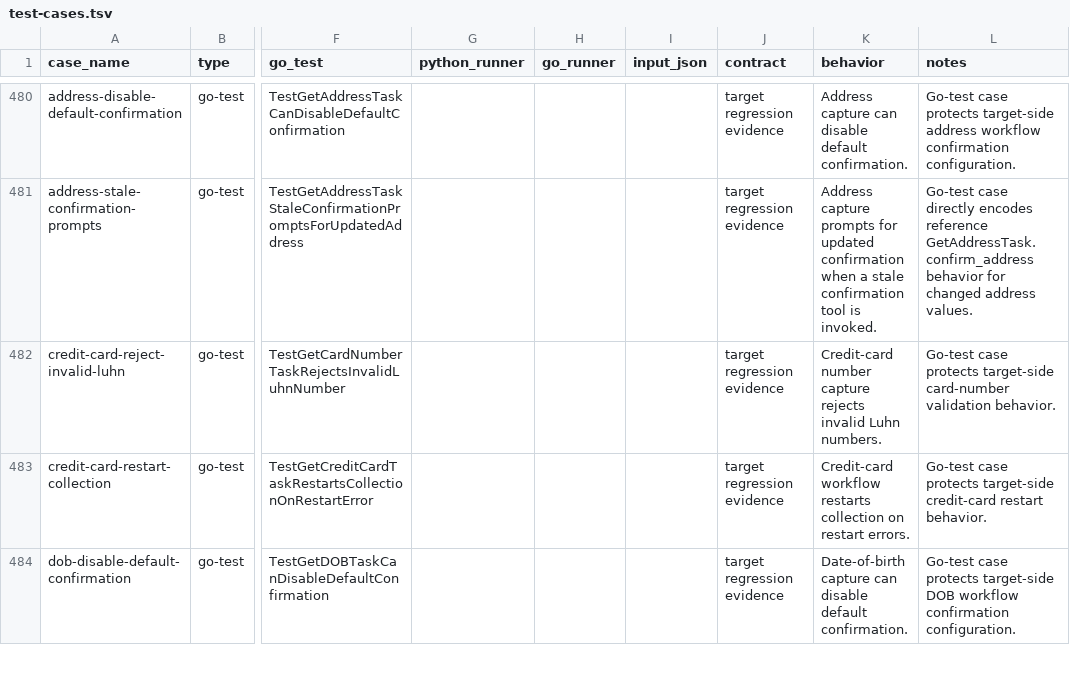
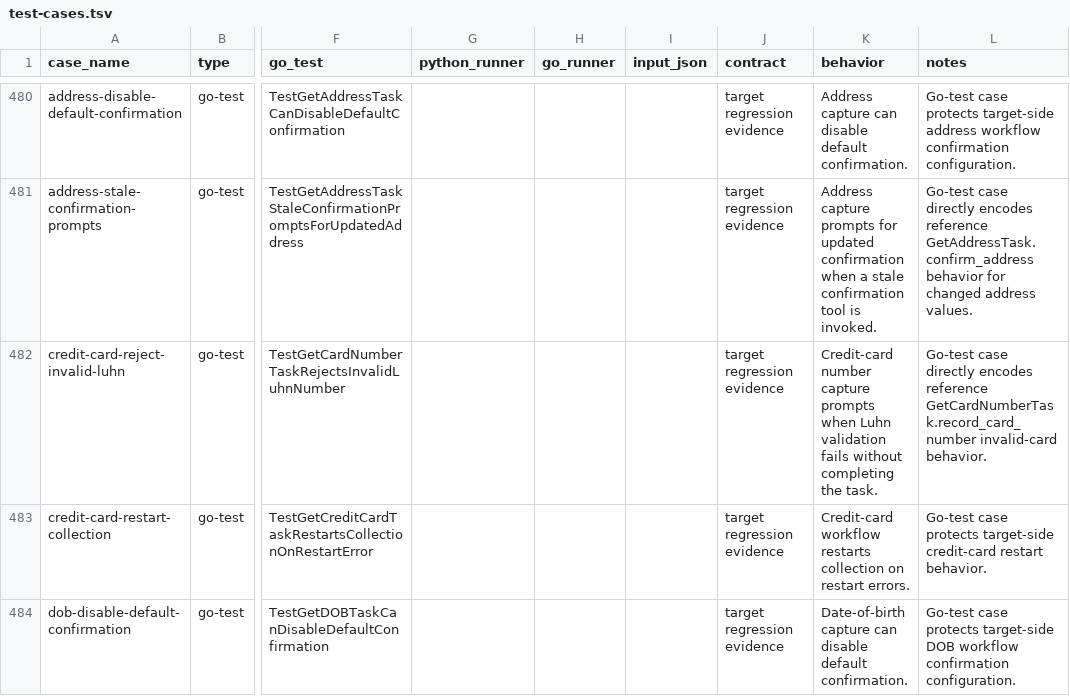
Before and after one commit to cavos-io/rtp-agent, a TSV file: scripts/parity-fixtures/test-cases.tsv, drawn as a sheet; only a part is shown, gaps mark what is left out; the diff names each change by its address in the sheet, - before the commit and + after, or states it on an @@ line.

Commit message:
fix(workflows): prompt on rejected card number

```diff
--- a/scripts/parity-fixtures/test-cases.tsv
+++ b/scripts/parity-fixtures/test-cases.tsv
-K482 (behavior): …number capture rejects invalid Luhn numbers.
+K482 (behavior): …number capture prompts when Luhn validation fails without completing the task.
-L482 (notes): Go-test case protects target-side card-number validation behavior.
+L482 (notes): Go-test case directly encodes reference GetCardNumberTask.record_card_number invalid-card behavior.
```
Also changed, not shown: 2 other files.
